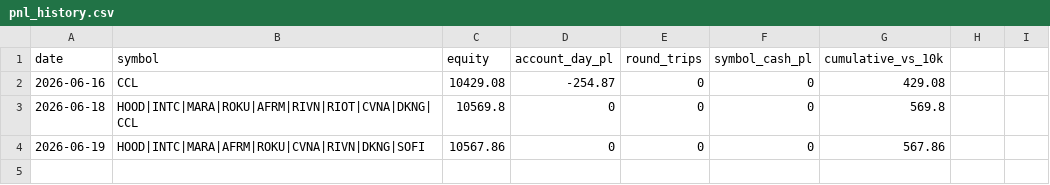
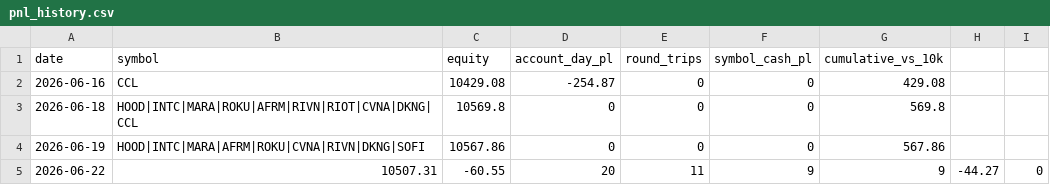
Before and after one commit to akhilpv2008/intc-vwap-trader, a CSV file: pnl_history.csv, drawn as a sheet; the diff names each change by its address in the sheet, - before the commit and + after, or states it on an @@ line.

Commit message:
track record: 2026-06-22

```diff
--- a/pnl_history.csv
+++ b/pnl_history.csv
+row 5: 2026-06-22 | 10507.31 | -60.55 | 20 | 11 | 9 | 9 | -44.27 | 0
```
